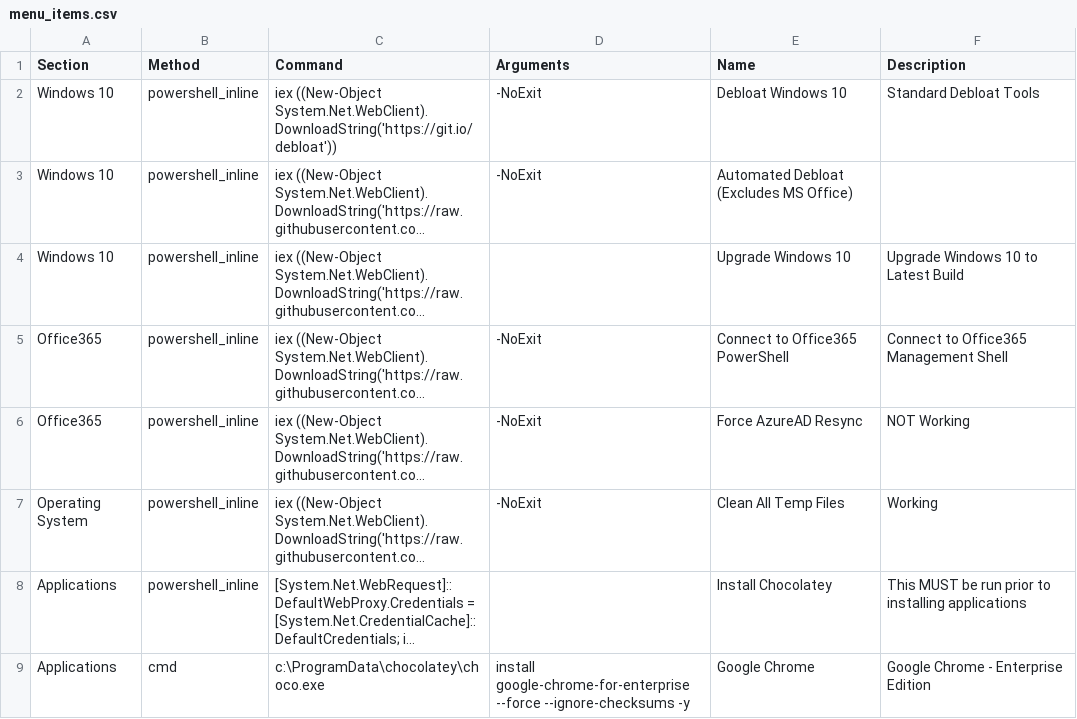
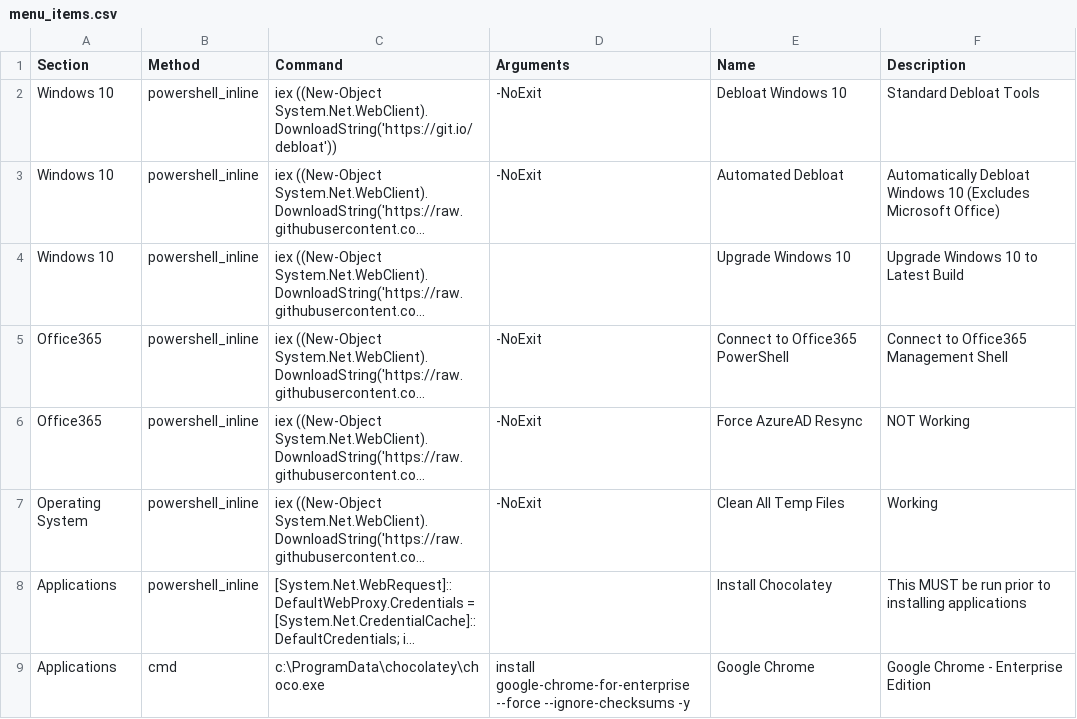
Before and after one commit to wcloosterman/menu, a CSV file: menu_items.csv, drawn as a sheet; long unchanged cells end in …; the diff names each change by its address in the sheet, - before the commit and + after, or states it on an @@ line.

Commit message:
Update menu_items.csv

```diff
--- a/menu_items.csv
+++ b/menu_items.csv
-E3 (Name): Automated Debloat (Excludes MS Office)
+E3 (Name): Automated Debloat
-F3 (Description): (empty)
+F3 (Description): Automatically Debloat Windows 10 (Excludes Microsoft Office)
```
